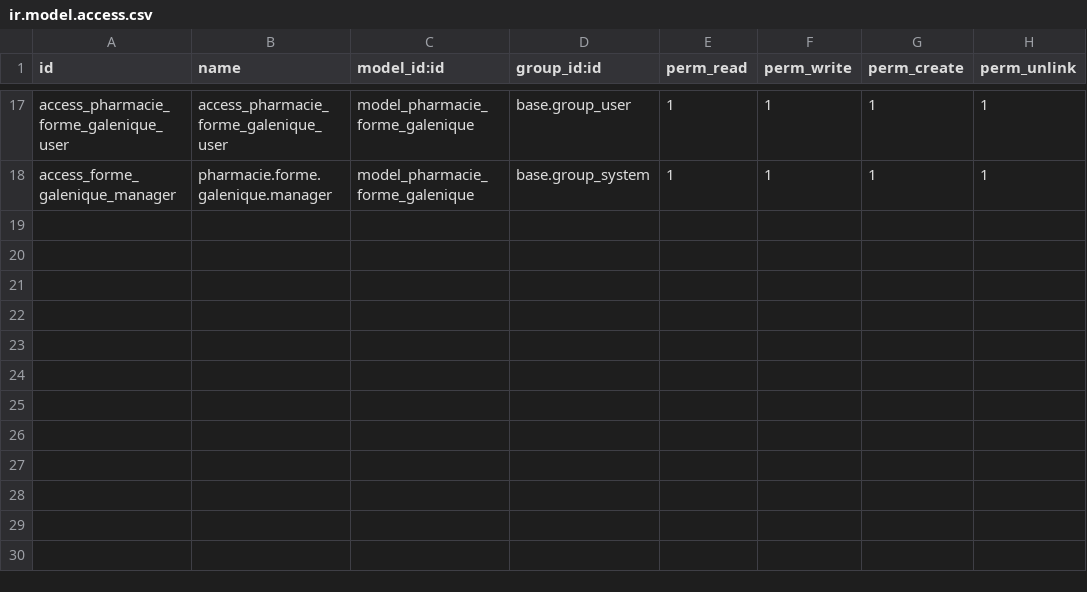
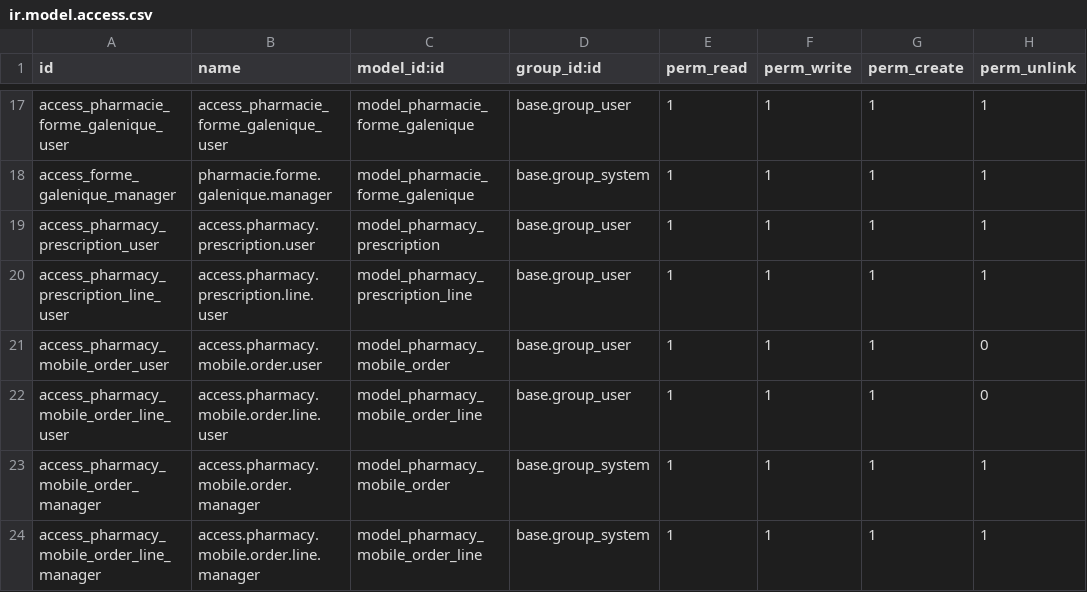
Before and after one commit to pfedsi/Pharma-odoo, a CSV file: service_pharmacie/security/ir.model.access.csv, drawn as a sheet; only a part is shown, gaps mark what is left out.

```diff
--- a/service_pharmacie/security/ir.model.access.csv
+++ b/service_pharmacie/security/ir.model.access.csv
@@ -18 +18,7 @@ access_pharmacie_forme_galenique_user,access_pharmacie_forme_galenique_user,mode
 access_forme_galenique_manager,pharmacie.forme.galenique.manager,model_pharmacie_forme_galenique,base.group_system,1,1,1,1
+access_pharmacy_prescription_user,access.pharmacy.prescription.user,model_pharmacy_prescription,base.group_user,1,1,1,1
+access_pharmacy_prescription_line_user,access.pharmacy.prescription.line.user,model_pharmacy_prescription_line,base.group_user,1,1,1,1
+access_pharmacy_mobile_order_user,access.pharmacy.mobile.order.user,model_pharmacy_mobile_order,base.group_user,1,1,1,0
+access_pharmacy_mobile_order_line_user,access.pharmacy.mobile.order.line.user,model_pharmacy_mobile_order_line,base.group_user,1,1,1,0
+access_pharmacy_mobile_order_manager,access.pharmacy.mobile.order.manager,model_pharmacy_mobile_order,base.group_system,1,1,1,1
+access_pharmacy_mobile_order_line_manager,access.pharmacy.mobile.order.line.manager,model_pharmacy_mobile_order_line,base.group_system,1,1,1,1
```
Also changed, not shown: 56 other files.
